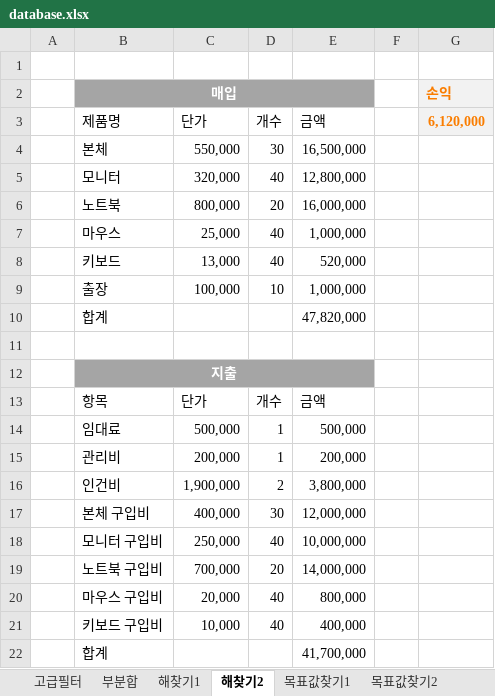
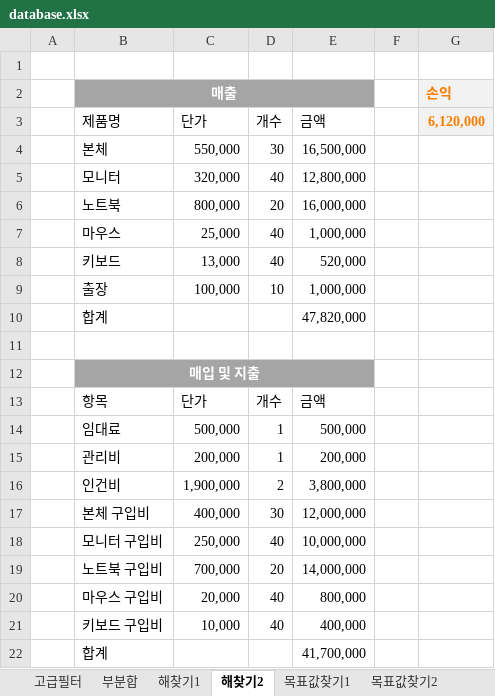
Before and after one commit to hmkang98/excel, an Excel workbook: data/database.xlsx, sheet 해찾기2, drawn as a sheet; values as stored, in another font and other column widths than the file's, no borders; table styles not drawn; the diff names each change by its address in the sheet, - before the commit and + after, or states it on an @@ line.

```diff
--- a/data/database.xlsx (sheet 해찾기2)
+++ b/data/database.xlsx (sheet 해찾기2)
-B2 (제품명): 매입
+B2 (제품명): 매출
-B12 (제품명): 지출
+B12 (제품명): 매입 및 지출
```
Also changed, not shown: sheet 피벗테이블.
